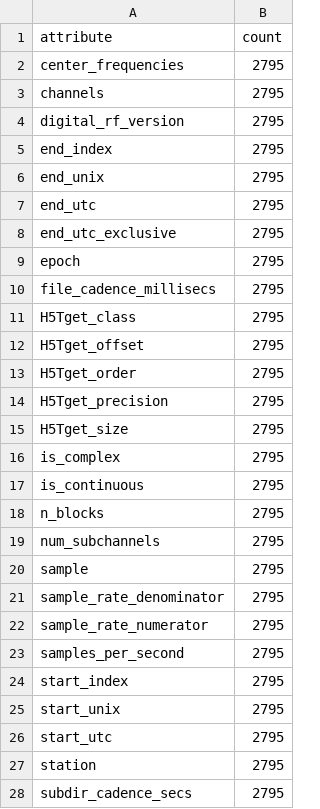
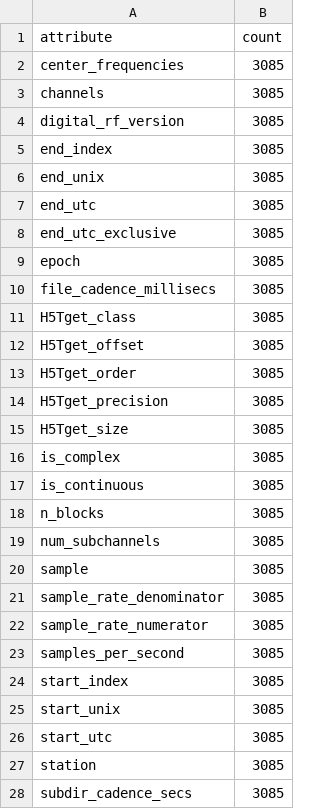
Before and after one commit to rweigel/digital-rf, a CSV file: data/table/samples.attribute_counts.csv, drawn as a sheet.

```diff
--- a/data/table/samples.attribute_counts.csv
+++ b/data/table/samples.attribute_counts.csv
@@ -1,28 +1,28 @@
 attribute,count
-center_frequencies,2795
-channels,2795
-digital_rf_version,2795
-end_index,2795
-end_unix,2795
-end_utc,2795
-end_utc_exclusive,2795
-epoch,2795
-file_cadence_millisecs,2795
-H5Tget_class,2795
-H5Tget_offset,2795
-H5Tget_order,2795
-H5Tget_precision,2795
-H5Tget_size,2795
-is_complex,2795
-is_continuous,2795
-n_blocks,2795
-num_subchannels,2795
-sample,2795
-sample_rate_denominator,2795
-sample_rate_numerator,2795
-samples_per_second,2795
-start_index,2795
-start_unix,2795
-start_utc,2795
-station,2795
-subdir_cadence_secs,2795
+center_frequencies,3085
+channels,3085
+digital_rf_version,3085
+end_index,3085
+end_unix,3085
+end_utc,3085
+end_utc_exclusive,3085
+epoch,3085
+file_cadence_millisecs,3085
+H5Tget_class,3085
+H5Tget_offset,3085
+H5Tget_order,3085
+H5Tget_precision,3085
+H5Tget_size,3085
+is_complex,3085
+is_continuous,3085
+n_blocks,3085
+num_subchannels,3085
+sample,3085
+sample_rate_denominator,3085
+sample_rate_numerator,3085
+samples_per_second,3085
+start_index,3085
+start_unix,3085
+start_utc,3085
+station,3085
+subdir_cadence_secs,3085
```
Also changed, not shown: data/table/blocks.attribute_counts.csv, 2 other files.
